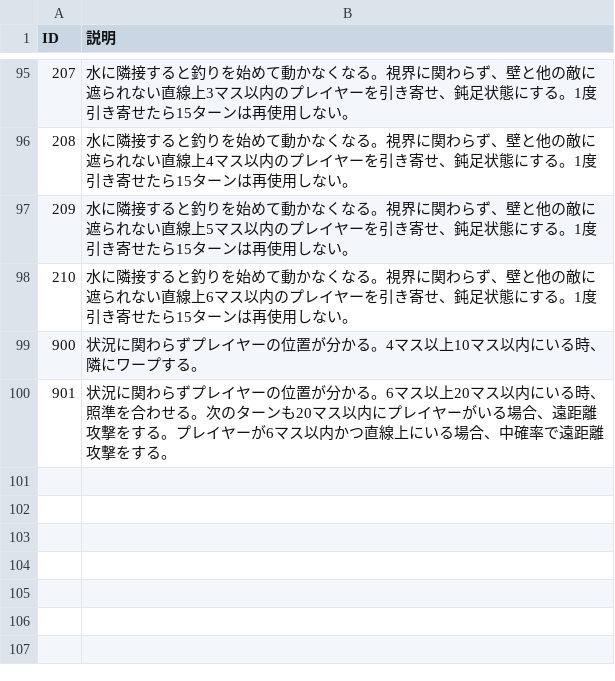
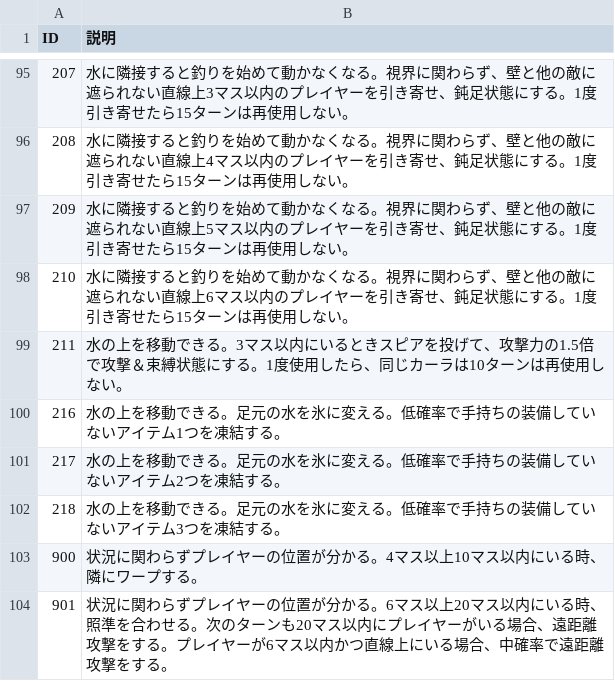
Before and after one commit to Aliostro/lumia-underground-labyrinth, a CSV file: assets/data/enemy-book-desc.csv, drawn as a sheet; only a part is shown, gaps mark what is left out; the diff names each change by its address in the sheet, - before the commit and + after, or states it on an @@ line.

```diff
--- a/assets/data/enemy-book-desc.csv
+++ b/assets/data/enemy-book-desc.csv
+row 99: 211 | 水の上を移動できる。3マス以内にいるときスピアを投げて、攻撃力の1.5倍で攻撃＆束縛状態にする。1度使用したら、同じカーラは10ターンは再使用しない。
+row 100: 216 | 水の上を移動できる。足元の水を氷に変える。低確率で手持ちの装備していないアイテム1つを凍結する。
+row 101: 217 | 水の上を移動できる。足元の水を氷に変える。低確率で手持ちの装備していないアイテム2つを凍結する。
+row 102: 218 | 水の上を移動できる。足元の水を氷に変える。低確率で手持ちの装備していないアイテム3つを凍結する。
```
Also changed, not shown: assets/data/enemy-skill.csv, assets/data/enemy.csv, 21 other files.
